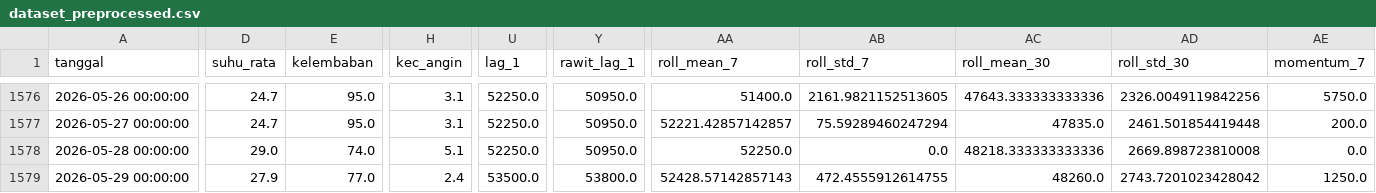
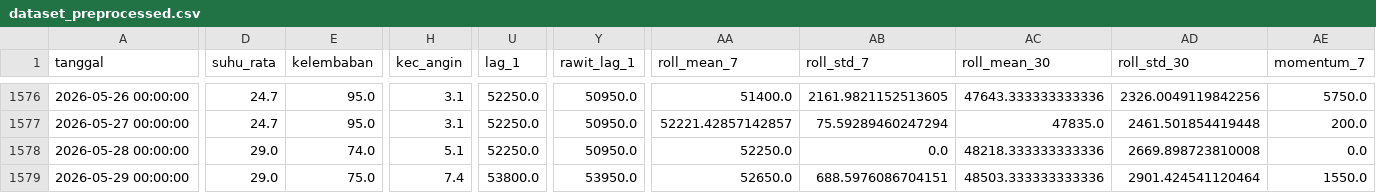
Before and after one commit to AfiqJakhel/Project_APM, a CSV file: Backend/data/processed/dataset_preprocessed.csv, drawn as a sheet; only a part is shown, gaps mark what is left out; the diff covers the shown part only; the diff names each change by its address in the sheet, - before the commit and + after, or states it on an @@ line.

```diff
--- a/Backend/data/processed/dataset_preprocessed.csv
+++ b/Backend/data/processed/dataset_preprocessed.csv
-D1579 (suhu_rata): 27.9
+D1579 (suhu_rata): 29.0
-E1579 (kelembaban): 77.0
+E1579 (kelembaban): 75.0
-H1579 (kec_angin): 2.4
+H1579 (kec_angin): 7.4
-U1579 (lag_1): 53500.0
+U1579 (lag_1): 53800.0
-Y1579 (rawit_lag_1): 53800.0
+Y1579 (rawit_lag_1): 53950.0
-AA1579 (roll_mean_7): 52428.57142857143
+AA1579 (roll_mean_7): 52650.0
-AB1579 (roll_std_7): 472.4555912614755
+AB1579 (roll_std_7): 688.5976086704151
-AC1579 (roll_mean_30): 48260.0
+AC1579 (roll_mean_30): 48503.333333333336
-AD1579 (roll_std_30): 2743.7201023428042
+AD1579 (roll_std_30): 2901.424541120464
-AE1579 (momentum_7): 1250.0
+AE1579 (momentum_7): 1550.0
```
Also changed, not shown: 4 edited cells elsewhere in this file, 26 other files.
